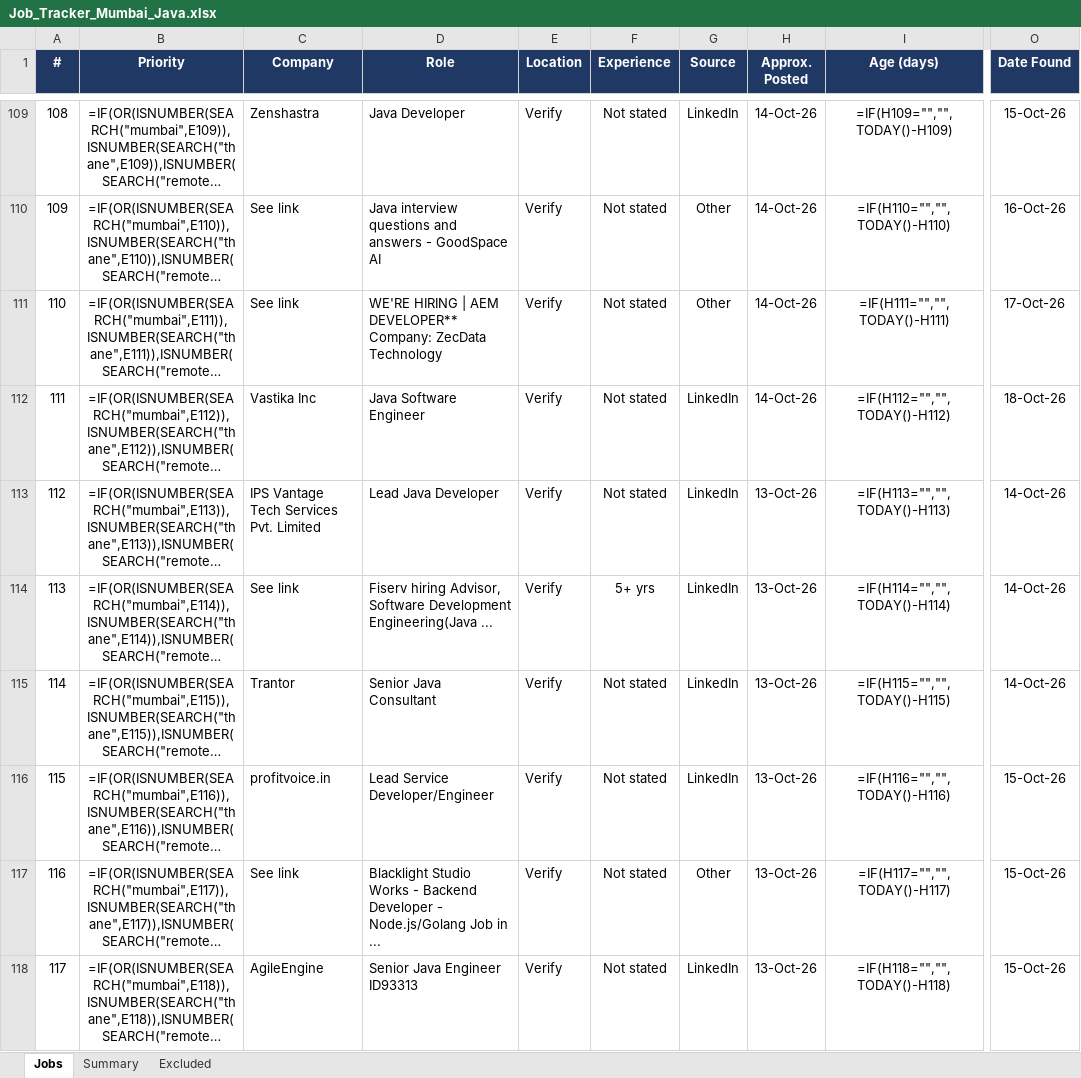
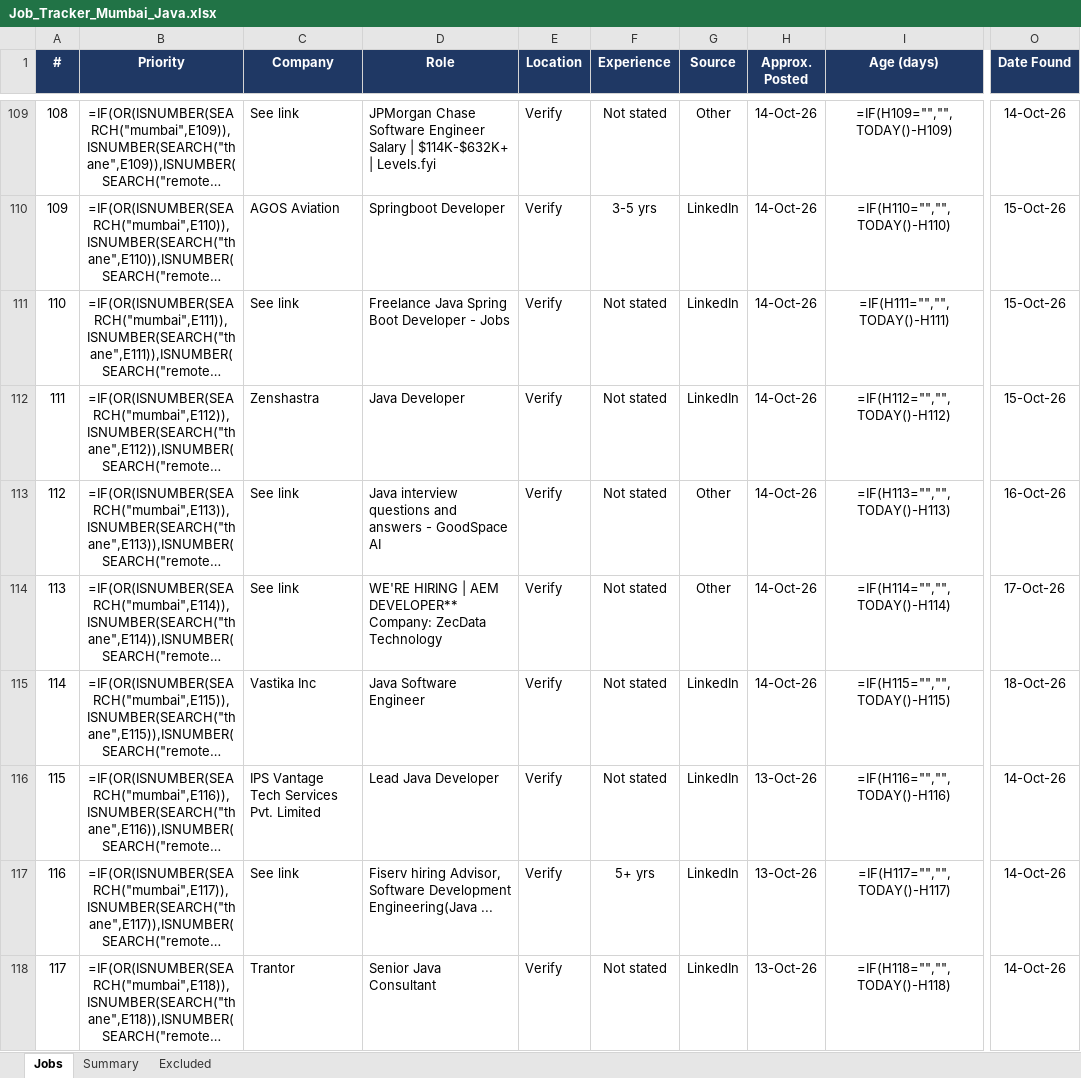
Before and after one commit to Pgv03/job-refresh, an Excel workbook: Job_Tracker_Mumbai_Java.xlsx, sheet Jobs, drawn as a sheet; only a part is shown, gaps mark what is left out; long unchanged cells end in …; values as stored, in another font and other column widths than the file's, no borders; formulas without a stored value are shown as written; conditional formats not drawn; the diff covers the shown part only; the diff names each change by its address in the sheet, - before the commit and + after, or states it on an @@ line.

```diff
--- a/Job_Tracker_Mumbai_Java.xlsx (sheet Jobs)
+++ b/Job_Tracker_Mumbai_Java.xlsx (sheet Jobs)
-C109 (Company): Zenshastra
+C109 (Company): See link
-D109 (Role): Java Developer
+D109 (Role): JPMorgan Chase Software Engineer Salary | $114K-$632K+ | Levels.fyi
-G109 (Source): LinkedIn
+G109 (Source): Other
-O109 (Date Found): 15-Oct-26
+O109 (Date Found): 14-Oct-26
-C110 (Company): See link
+C110 (Company): AGOS Aviation
-D110 (Role): Java interview questions and answers - GoodSpace AI
+D110 (Role): Springboot Developer
-F110 (Experience): Not stated
+F110 (Experience): 3-5 yrs
-G110:G111 (Source): Other
+G110:G111 (Source): LinkedIn
-O110 (Date Found): 16-Oct-26
+O110 (Date Found): 15-Oct-26
-D111 (Role): WE'RE HIRING | AEM DEVELOPER** Company: ZecData Technology
+D111 (Role): Freelance Java Spring Boot Developer - Jobs
-O111 (Date Found): 17-Oct-26
+O111 (Date Found): 15-Oct-26
-C112 (Company): Vastika Inc
+C112 (Company): Zenshastra
-D112 (Role): Java Software Engineer
+D112 (Role): Java Developer
-O112 (Date Found): 18-Oct-26
+O112 (Date Found): 15-Oct-26
-C113 (Company): IPS Vantage Tech Services Pvt. Limited
+C113 (Company): See link
-D113 (Role): Lead Java Developer
+D113 (Role): Java interview questions and answers - GoodSpace AI
-G113:G114 (Source): LinkedIn
+G113:G114 (Source): Other
-H113:H115 (Approx. Posted): 13-Oct-26
+H113:H115 (Approx. Posted): 14-Oct-26
-O113 (Date Found): 14-Oct-26
+O113 (Date Found): 16-Oct-26
-D114 (Role): Fiserv hiring Advisor, Software Development Engineering(Java ...
+D114 (Role): WE'RE HIRING | AEM DEVELOPER** Company: ZecData Technology
-F114 (Experience): 5+ yrs
+F114 (Experience): Not stated
-O114 (Date Found): 14-Oct-26
+O114 (Date Found): 17-Oct-26
-C115 (Company): Trantor
+C115 (Company): Vastika Inc
-D115 (Role): Senior Java Consultant
+D115 (Role): Java Software Engineer
-O115 (Date Found): 14-Oct-26
+O115 (Date Found): 18-Oct-26
-C116 (Company): profitvoice.in
+C116 (Company): IPS Vantage Tech Services Pvt. Limited
-D116 (Role): Lead Service Developer/Engineer
+D116 (Role): Lead Java Developer
-O116:O118 (Date Found): 15-Oct-26
+O116:O118 (Date Found): 14-Oct-26
-D117 (Role): Blacklight Studio Works - Backend Developer - Node.js/Golang Job in ...
+D117 (Role): Fiserv hiring Advisor, Software Development Engineering(Java ...
-F117 (Experience): Not stated
+F117 (Experience): 5+ yrs
-G117 (Source): Other
+G117 (Source): LinkedIn
-C118 (Company): AgileEngine
+C118 (Company): Trantor
-D118 (Role): Senior Java Engineer ID93313
+D118 (Role): Senior Java Consultant
```
Also changed, not shown: 7 added rows and 557 edited cells elsewhere in this sheet.
